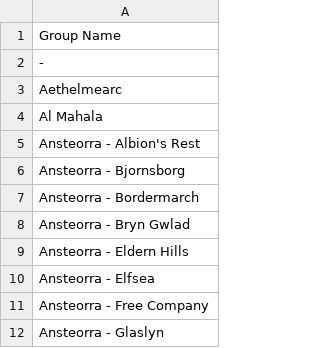
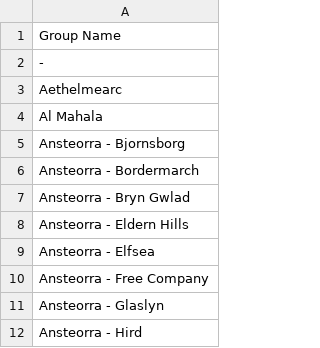
Before and after one commit to gwtroll/gwtroll, a CSV file: gwlodging.csv, drawn as a sheet; only a part is shown; the shorter side is filled out with more unchanged rows.

Commit message:
Update land list

```diff
--- a/gwlodging.csv
+++ b/gwlodging.csv
@@ -4,3 +4,2 @@ Aethelmearc
 Al Mahala
-Ansteorra - Albion's Rest
 Ansteorra - Bjornsborg
```
